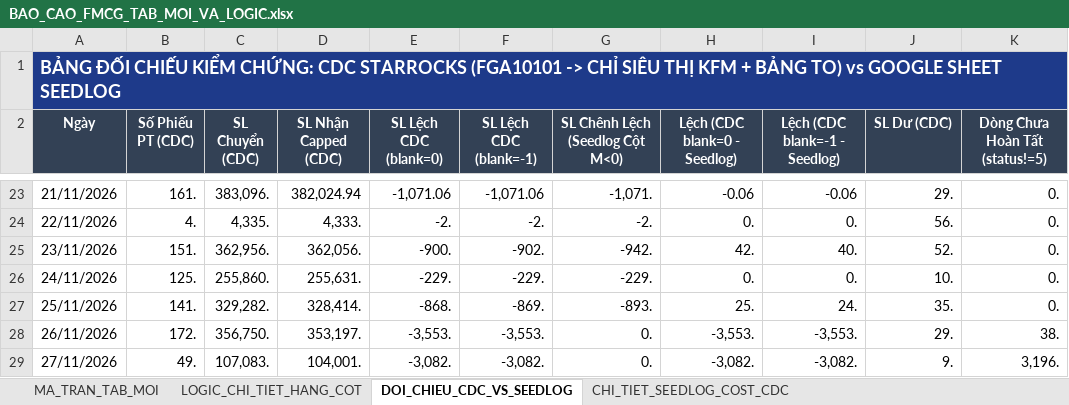
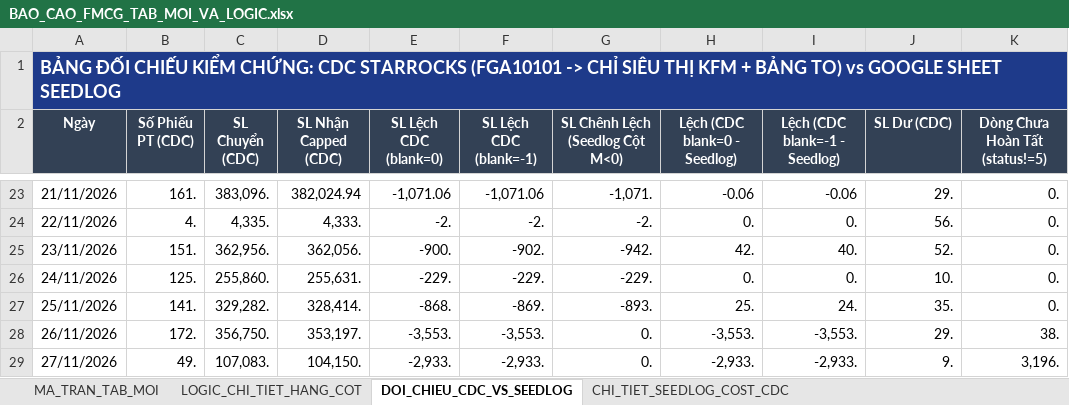
Before and after one commit to aresphamha/Doi_Soat_Dong_Mat, an Excel workbook: BAO_CAO_FMCG_TAB_MOI_VA_LOGIC.xlsx, sheet DOI_CHIEU_CDC_VS_SEEDLOG, drawn as a sheet; only a part is shown, gaps mark what is left out; values as stored, in another font and other column widths than the file's, no borders; the diff names each change by its address in the sheet, - before the commit and + after, or states it on an @@ line.

```diff
--- a/BAO_CAO_FMCG_TAB_MOI_VA_LOGIC.xlsx (sheet DOI_CHIEU_CDC_VS_SEEDLOG)
+++ b/BAO_CAO_FMCG_TAB_MOI_VA_LOGIC.xlsx (sheet DOI_CHIEU_CDC_VS_SEEDLOG)
-D29 (SL Nhận Capped (CDC)): 104,001.
+D29 (SL Nhận Capped (CDC)): 104,150.
-E29 (SL Lệch CDC (blank=0)): -3,082.
+E29 (SL Lệch CDC (blank=0)): -2,933.
-F29 (SL Lệch CDC (blank=-1)): -3,082.
+F29 (SL Lệch CDC (blank=-1)): -2,933.
-H29 (Lệch (CDC blank=0 - Seedlog)): -3,082.
+H29 (Lệch (CDC blank=0 - Seedlog)): -2,933.
-I29 (Lệch (CDC blank=-1 - Seedlog)): -3,082.
+I29 (Lệch (CDC blank=-1 - Seedlog)): -2,933.
```
Also changed, not shown: sheet MA_TRAN_TAB_MOI, sheet CHI_TIET_SEEDLOG_COST_CDC, 6 other files.
